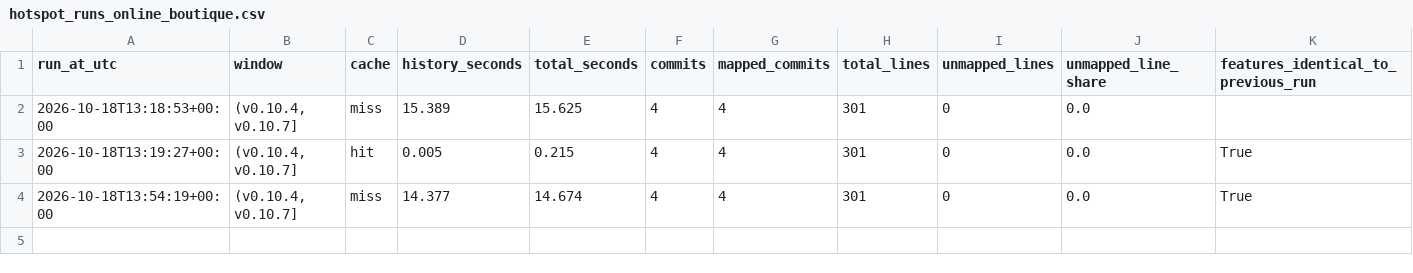
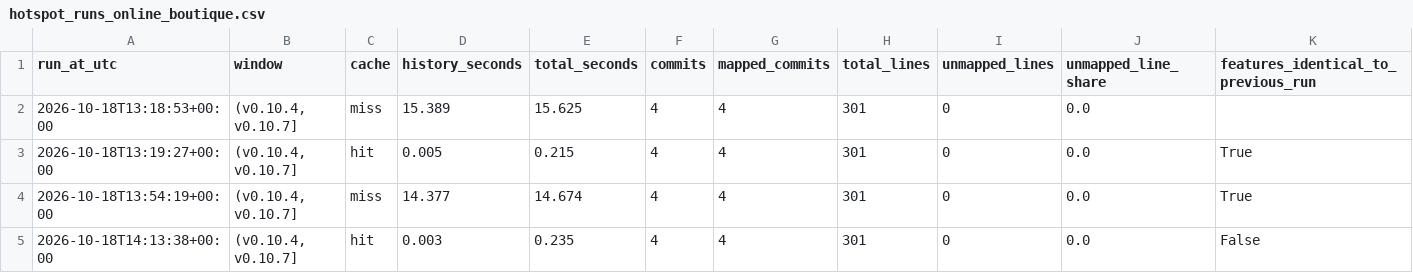
Before and after one commit to Imadh-Ifham/architecture-degradation-detector, a CSV file: backend/app/components/degradation_scoring/docs/pp1/figures/hotspot_runs_online_boutique.csv, drawn as a sheet; the diff names each change by its address in the sheet, - before the commit and + after, or states it on an @@ line.

```diff
--- a/backend/app/components/degradation_scoring/docs/pp1/figures/hotspot_runs_online_boutique.csv
+++ b/backend/app/components/degradation_scoring/docs/pp1/figures/hotspot_runs_online_boutique.csv
+row 5: 2026-10-18T14:13:38+00:00 | (v0.10.4, v0.10.7] | hit | 0.003 | 0.235 | 4 | 4 | 301 | 0 | 0.0 | False
```
Also changed, not shown: backend/app/components/degradation_scoring/docs/pp1/figures/hotspot_online_boutique.csv, backend/app/components/degradation_scoring/docs/pp1/figures/hotspot_online_boutique_wide.csv, 8 other files.
